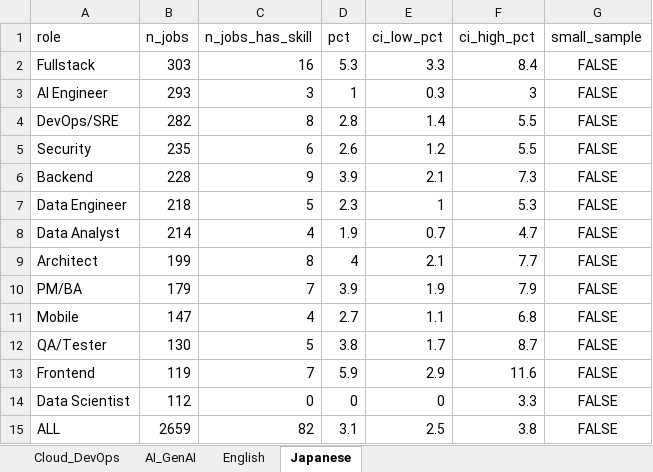
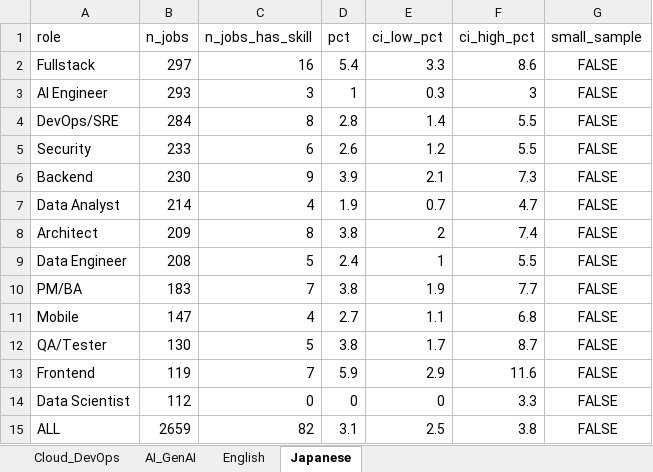
Before and after one commit to Uoe88/kltn-it-skills, an Excel workbook: results/rq2_out/rq2_density.xlsx, sheet Japanese, drawn as a sheet; values as stored, in another font and other column widths than the file's, no borders; removed rows and columns are numbered as before the commit, all else as after; the diff names each change by its address in the sheet, - before the commit and + after, or states it on an @@ line.

```diff
--- a/results/rq2_out/rq2_density.xlsx (sheet Japanese)
+++ b/results/rq2_out/rq2_density.xlsx (sheet Japanese)
-B2 (n_jobs): 303
+B2 (n_jobs): 297
-D2 (pct): 5.3
+D2 (pct): 5.4
-F2 (ci_high_pct): 8.4
+F2 (ci_high_pct): 8.6
-B4 (n_jobs): 282
+B4 (n_jobs): 284
-B5 (n_jobs): 235
+B5 (n_jobs): 233
-B6 (n_jobs): 228
+B6 (n_jobs): 230
-row 7: Data Engineer | 218 | 5 | 2.3 | 1 | 5.3 | FALSE
-B8 (n_jobs): 199
+B8 (n_jobs): 209
-D8 (pct): 4
+D8 (pct): 3.8
-E8 (ci_low_pct): 2.1
+E8 (ci_low_pct): 2
-F8 (ci_high_pct): 7.7
+F8 (ci_high_pct): 7.4
+row 9: Data Engineer | 208 | 5 | 2.4 | 1 | 5.5 | FALSE
-B10 (n_jobs): 179
+B10 (n_jobs): 183
-D10 (pct): 3.9
+D10 (pct): 3.8
-F10 (ci_high_pct): 7.9
+F10 (ci_high_pct): 7.7
```
Also changed, not shown: sheet English, sheet Cloud_DevOps, sheet AI_GenAI, 11 other files.
